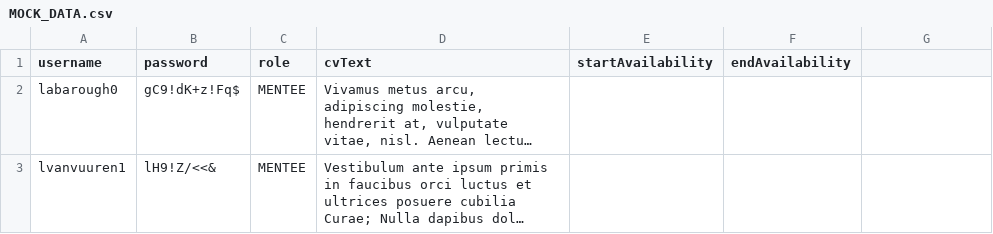
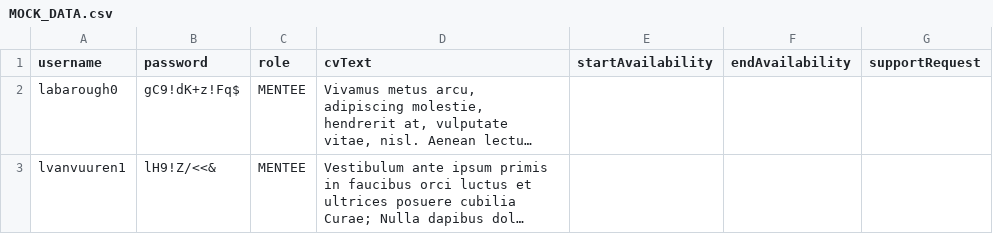
Before and after one commit to tebitya/mentor-app, a CSV file: src/main/resources/MOCK_DATA.csv, drawn as a sheet; only a part is shown; long unchanged cells end in …; the diff names each change by its address in the sheet, - before the commit and + after, or states it on an @@ line.

```diff
--- a/src/main/resources/MOCK_DATA.csv
+++ b/src/main/resources/MOCK_DATA.csv
-G1: (empty)
+G1: supportRequest
```
Also changed, not shown: 4 other files.
